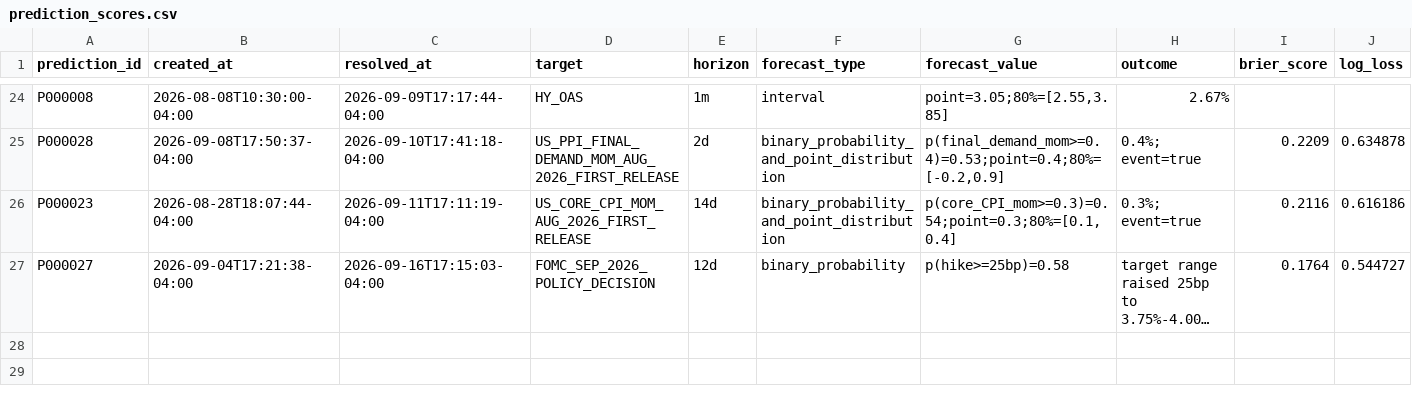
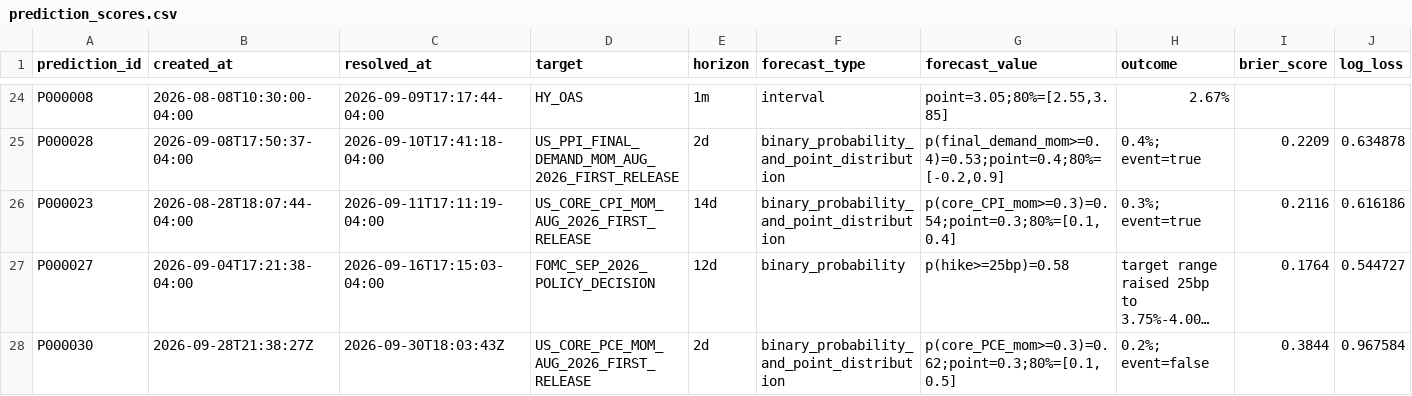
Before and after one commit to 6t8hggfm44-tech/persistent-thinking-using-market-data, a CSV file: evaluations/prediction_scores.csv, drawn as a sheet; only a part is shown, gaps mark what is left out; long unchanged cells end in …; rows hold the shown columns only; the diff names each change by its address in the sheet, - before the commit and + after, or states it on an @@ line.

Commit message:
Resolve August core PCE forecast and receive September 30 Fiscal report

```diff
--- a/evaluations/prediction_scores.csv
+++ b/evaluations/prediction_scores.csv
+row 28: P000030 | 2026-09-28T21:38:27Z | 2026-09-30T18:03:43Z | US_CORE_PCE_MOM_AUG_2026_FIRST_RELEASE | 2d | binary_probability_and_point_distribution | p(core_PCE_mom>=0.3)=0.62;point=0.3;80%=[0.1,0.5] | 0.2%; event=false | 0.3844 | 0.967584
```
Also changed, not shown: 8 other files.
